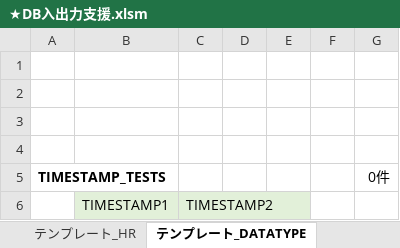
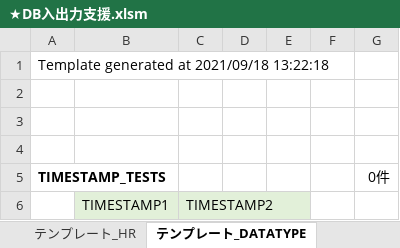
Before and after one commit to tom4989/excelDBInput-OutputAssistMacro, an Excel workbook: bin/★DB入出力支援.xlsm, sheet テンプレート_DATATYPE, drawn as a sheet; only a part is shown; values as stored, in another font and other column widths than the file's, no borders; the diff names each change by its address in the sheet, - before the commit and + after, or states it on an @@ line.

Commit message:
テンプレート作成 ・テーブル名を大文字で記載しなくても問題ないように修正 ・テンプレートの作成日時を出力するように修正

```diff
--- a/bin/★DB入出力支援.xlsm (sheet テンプレート_DATATYPE)
+++ b/bin/★DB入出力支援.xlsm (sheet テンプレート_DATATYPE)
-A1: (empty)
+A1: Template generated at 2021/09/18 13:22:18
```
Also changed, not shown: sheet テンプレート_HR, 2 other files.
